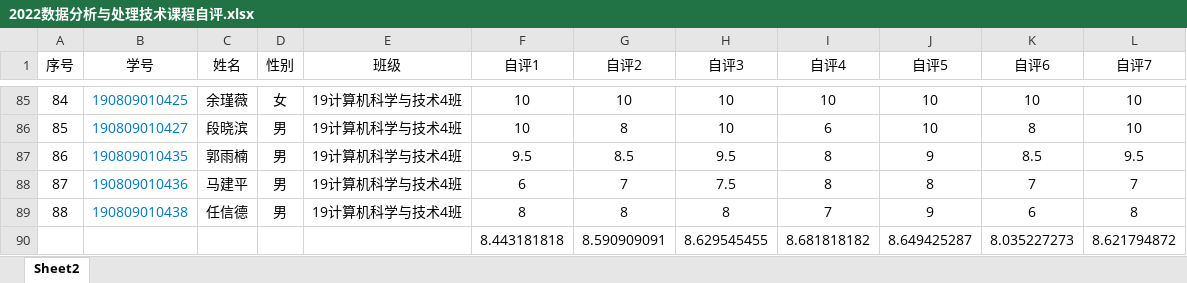
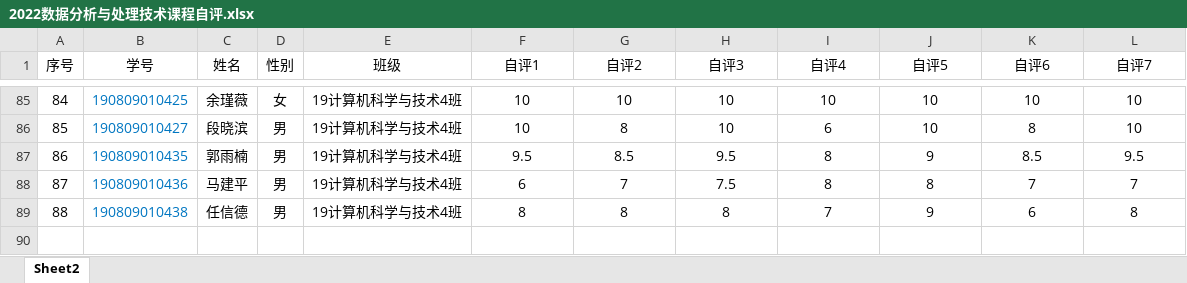
Before and after one commit to caixiaoshun/EduAnalytics, an Excel workbook: flaskProject/data/2022数据分析与处理技术课程自评.xlsx, sheet Sheet2, drawn as a sheet; only a part is shown, gaps mark what is left out; values as stored, in another font and other column widths than the file's, no borders; the diff names each change by its address in the sheet, - before the commit and + after, or states it on an @@ line.

```diff
--- a/flaskProject/data/2022数据分析与处理技术课程自评.xlsx (sheet Sheet2)
+++ b/flaskProject/data/2022数据分析与处理技术课程自评.xlsx (sheet Sheet2)
-row 90:  |  |  |  |  | 8.443181818 | 8.590909091 | 8.629545455 | 8.681818182 | 8.649425287 | 8.035227273 | 8.621794872
```
Also changed, not shown: flaskProject/data/2022数据分析与处理技术课程综课堂表现记录名单.xlsx, 5 other files.
